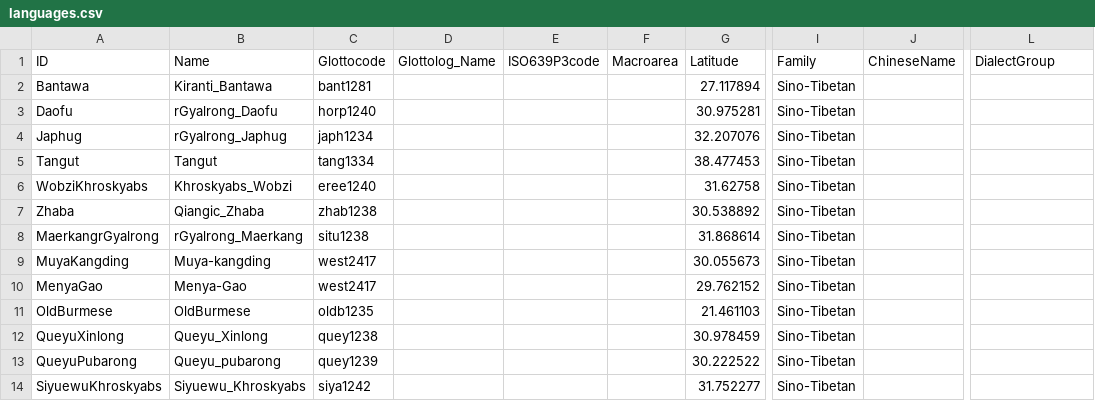
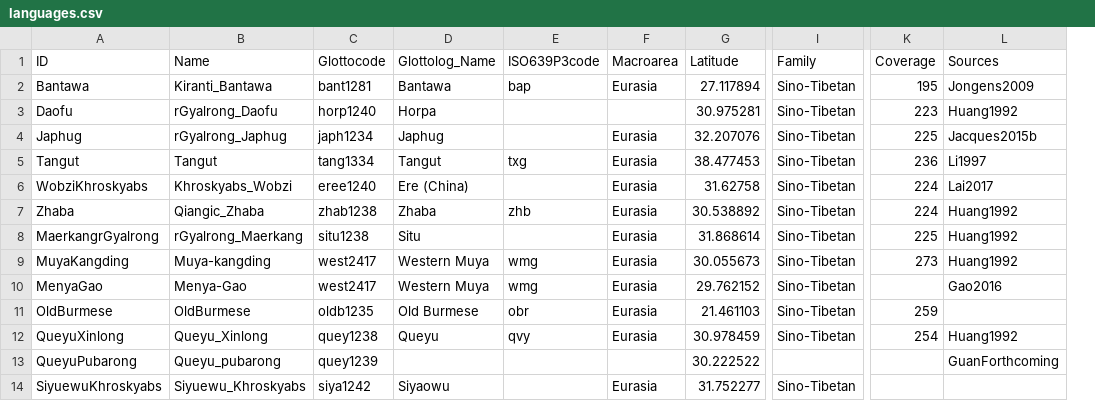
Before and after one commit to lexibank/lairgyalrong, a CSV file: cldf/languages.csv, drawn as a sheet; only a part is shown, gaps mark what is left out; removed rows and columns are numbered as before the commit, all else as after; the diff covers the shown part only; the diff names each change by its address in the sheet, - before the commit and + after, or states it on an @@ line.

```diff
--- a/cldf/languages.csv
+++ b/cldf/languages.csv
-column J (ChineseName), empty
+column K (Coverage), rows 2-12: 195 | 223 | 225 | 236 | 224 | 224 | 225 | 273 |  | 259 | 254
-L1: DialectGroup
+L1: Sources
-D2 (Glottolog_Name): (empty)
+D2 (Glottolog_Name): Bantawa
-E2 (ISO639P3code): (empty)
+E2 (ISO639P3code): bap
-F2 (Macroarea): (empty)
+F2 (Macroarea): Eurasia
-L2 (Sources): (empty)
+L2 (Sources): Jongens2009
-D3 (Glottolog_Name): (empty)
+D3 (Glottolog_Name): Horpa
-L3 (Sources): (empty)
+L3 (Sources): Huang1992
-D4 (Glottolog_Name): (empty)
+D4 (Glottolog_Name): Japhug
-F4:F12 (Macroarea): (empty)
+F4:F12 (Macroarea): Eurasia
-L4 (Sources): (empty)
+L4 (Sources): Jacques2015b
-D5 (Glottolog_Name): (empty)
+D5 (Glottolog_Name): Tangut
-E5 (ISO639P3code): (empty)
+E5 (ISO639P3code): txg
-L5 (Sources): (empty)
+L5 (Sources): Li1997
-D6 (Glottolog_Name): (empty)
+D6 (Glottolog_Name): Ere (China)
-L6 (Sources): (empty)
+L6 (Sources): Lai2017
-D7 (Glottolog_Name): (empty)
+D7 (Glottolog_Name): Zhaba
-E7 (ISO639P3code): (empty)
+E7 (ISO639P3code): zhb
-L7:L9 (Sources): (empty)
+L7:L9 (Sources): Huang1992
-D8 (Glottolog_Name): (empty)
+D8 (Glottolog_Name): Situ
-D9:D10 (Glottolog_Name): (empty)
+D9:D10 (Glottolog_Name): Western Muya
-E9:E10 (ISO639P3code): (empty)
+E9:E10 (ISO639P3code): wmg
-L10 (Sources): (empty)
+L10 (Sources): Gao2016
-D11 (Glottolog_Name): (empty)
+D11 (Glottolog_Name): Old Burmese
-E11 (ISO639P3code): (empty)
+E11 (ISO639P3code): obr
-D12 (Glottolog_Name): (empty)
+D12 (Glottolog_Name): Queyu
-E12 (ISO639P3code): (empty)
+E12 (ISO639P3code): qvy
-L12 (Sources): (empty)
+L12 (Sources): Huang1992
-I13 (Family): Sino-Tibetan
+I13 (Family): (empty)
-L13 (Sources): (empty)
+L13 (Sources): GuanForthcoming
-D14 (Glottolog_Name): (empty)
+D14 (Glottolog_Name): Siyaowu
-F14 (Macroarea): (empty)
+F14 (Macroarea): Eurasia
```
Also changed, not shown: 1 added row and 23 edited cells elsewhere in this file, cldf/parameters.csv, etc/languages.csv, 12 other files.
